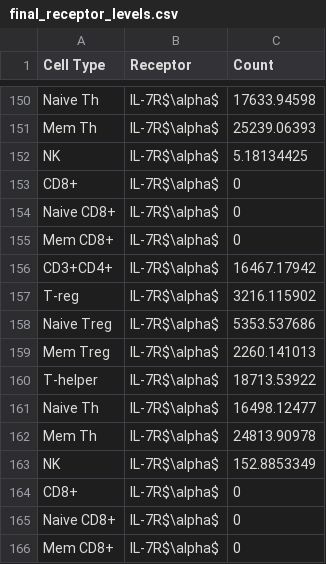
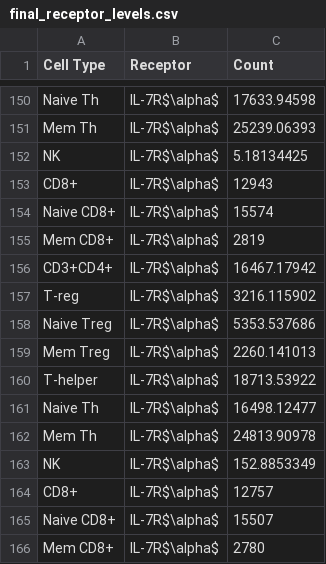
Before and after one commit to meyer-lab/gc-cytokines, a CSV file: ckine/data/final_receptor_levels.csv, drawn as a sheet; only a part is shown, gaps mark what is left out.

Commit message:
Fix IL-7Ra abundance (#513)
Fixes #511

```diff
--- a/ckine/data/final_receptor_levels.csv
+++ b/ckine/data/final_receptor_levels.csv
@@ -152,5 +152,5 @@ Mem Th,IL-7R$\alpha$,25239.06393
 NK,IL-7R$\alpha$,5.18134425
-CD8+,IL-7R$\alpha$,0
-Naive CD8+,IL-7R$\alpha$,0
-Mem CD8+,IL-7R$\alpha$,0
+CD8+,IL-7R$\alpha$,12943
+Naive CD8+,IL-7R$\alpha$,15574
+Mem CD8+,IL-7R$\alpha$,2819
 CD3+CD4+,IL-7R$\alpha$,16467.17942
@@ -163,4 +163,4 @@ Mem Th,IL-7R$\alpha$,24813.90978
 NK,IL-7R$\alpha$,152.8853349
-CD8+,IL-7R$\alpha$,0
-Naive CD8+,IL-7R$\alpha$,0
-Mem CD8+,IL-7R$\alpha$,0
+CD8+,IL-7R$\alpha$,12757
+Naive CD8+,IL-7R$\alpha$,15507
+Mem CD8+,IL-7R$\alpha$,2780
```
